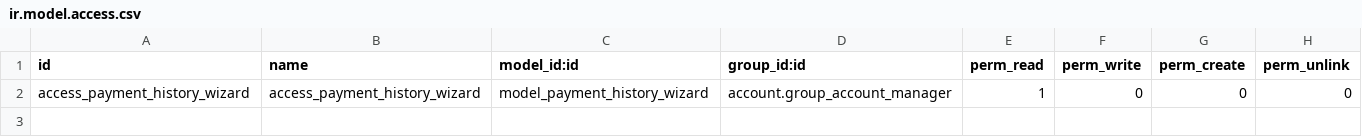
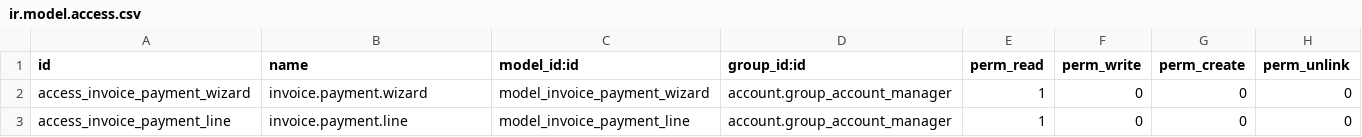
Before and after one commit to Munkhtur/odoo-test, a CSV file: addons/invoice_payment_details/security/ir.model.access.csv, drawn as a sheet.

Commit message:
columns

```diff
--- a/addons/invoice_payment_details/security/ir.model.access.csv
+++ b/addons/invoice_payment_details/security/ir.model.access.csv
@@ -1,2 +1,3 @@
 id,name,model_id:id,group_id:id,perm_read,perm_write,perm_create,perm_unlink
-access_payment_history_wizard,access_payment_history_wizard,model_payment_history_wizard,account.group_account_manager,1,0,0,0
+access_invoice_payment_wizard,invoice.payment.wizard,model_invoice_payment_wizard,account.group_account_manager,1,0,0,0
+access_invoice_payment_line,invoice.payment.line,model_invoice_payment_line,account.group_account_manager,1,0,0,0
```
Also changed, not shown: 11 other files.
